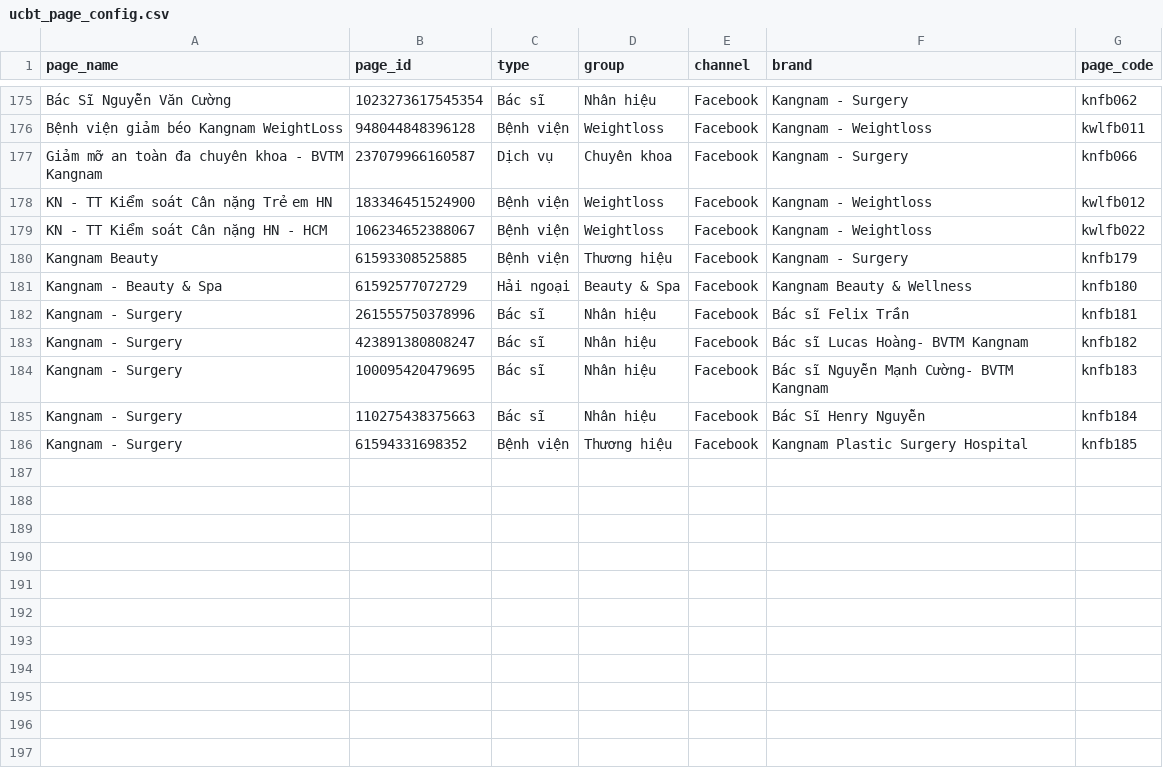
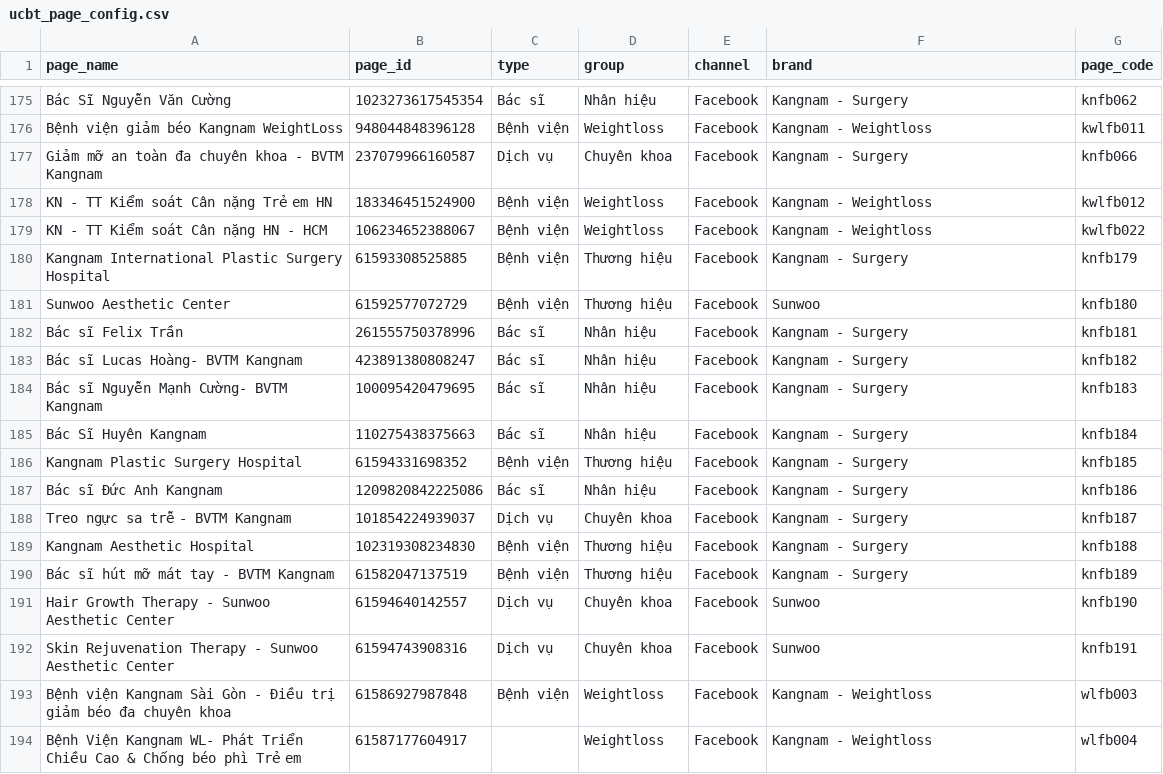
Before and after one commit to Danny2501-python/hci-data_serving, a CSV file: seeds/ucbt_page_config.csv, drawn as a sheet; only a part is shown, gaps mark what is left out.

```diff
--- a/seeds/ucbt_page_config.csv
+++ b/seeds/ucbt_page_config.csv
@@ -179,8 +179,16 @@ KN - TT Kiểm soát Cân nặng Trẻ em HN,183346451524900,Bệnh viện,Weigh
 KN - TT Kiểm soát Cân nặng HN - HCM,106234652388067,Bệnh viện,Weightloss,Facebook,Kangnam - Weightloss,kwlfb022
-Kangnam Beauty,61593308525885,Bệnh viện,Thương hiệu,Facebook,Kangnam - Surgery,knfb179
-Kangnam - Beauty & Spa,61592577072729,Hải ngoại,Beauty & Spa,Facebook,Kangnam Beauty & Wellness,knfb180
-Kangnam - Surgery,261555750378996,Bác sĩ,Nhân hiệu,Facebook,Bác sĩ  Felix Trần,knfb181
-Kangnam - Surgery,423891380808247,Bác sĩ,Nhân hiệu,Facebook,Bác sĩ Lucas Hoàng- BVTM Kangnam,knfb182
-Kangnam - Surgery,100095420479695,Bác sĩ,Nhân hiệu,Facebook,Bác sĩ Nguyễn Mạnh Cường- BVTM Kangnam,knfb183
-Kangnam - Surgery,110275438375663,Bác sĩ,Nhân hiệu,Facebook,Bác Sĩ Henry Nguyễn,knfb184
-Kangnam - Surgery,61594331698352,Bệnh viện,Thương hiệu,Facebook,Kangnam Plastic Surgery Hospital,knfb185
+Kangnam International Plastic Surgery Hospital,61593308525885,Bệnh viện,Thương hiệu,Facebook,Kangnam - Surgery,knfb179
+Sunwoo Aesthetic Center,61592577072729,Bệnh viện,Thương hiệu,Facebook,Sunwoo,knfb180
+Bác sĩ  Felix Trần,261555750378996,Bác sĩ,Nhân hiệu,Facebook,Kangnam - Surgery,knfb181
+Bác sĩ Lucas Hoàng- BVTM Kangnam,423891380808247,Bác sĩ,Nhân hiệu,Facebook,Kangnam - Surgery,knfb182
+Bác sĩ Nguyễn Mạnh Cường- BVTM Kangnam,100095420479695,Bác sĩ,Nhân hiệu,Facebook,Kangnam - Surgery,knfb183
+Bác Sĩ Huyên Kangnam, 110275438375663,Bác sĩ,Nhân hiệu,Facebook,Kangnam - Surgery,knfb184
+Kangnam Plastic Surgery Hospital,61594331698352,Bệnh viện,Thương hiệu,Facebook,Kangnam - Surgery,knfb185
+Bác sĩ Đức Anh Kangnam,1209820842225086,Bác sĩ,Nhân hiệu,Facebook,Kangnam - Surgery,knfb186
+Treo ngực sa trễ - BVTM Kangnam,101854224939037,Dịch vụ,Chuyên khoa,Facebook,Kangnam - Surgery,knfb187
+Kangnam Aesthetic Hospital,102319308234830,Bệnh viện,Thương hiệu,Facebook,Kangnam - Surgery,knfb188
+Bác sĩ hút mỡ mát tay - BVTM Kangnam,61582047137519,Bệnh viện,Thương hiệu,Facebook,Kangnam - Surgery,knfb189
+Hair Growth Therapy - Sunwoo Aesthetic Center,61594640142557,Dịch vụ,Chuyên khoa,Facebook,Sunwoo,knfb190
+Skin Rejuvenation Therapy - Sunwoo Aesthetic Center,61594743908316,Dịch vụ,Chuyên khoa,Facebook,Sunwoo,knfb191
+Bệnh viện Kangnam Sài Gòn - Điều trị giảm béo đa chuyên khoa,61586927987848,Bệnh viện,Weightloss,Facebook,Kangnam - Weightloss,wlfb003
+Bệnh Viện Kangnam WL- Phát Triển Chiều Cao & Chống béo phì Trẻ em,61587177604917,,Weightloss,Facebook,Kangnam - Weightloss,wlfb004
```
Also changed, not shown: 1 other file.
